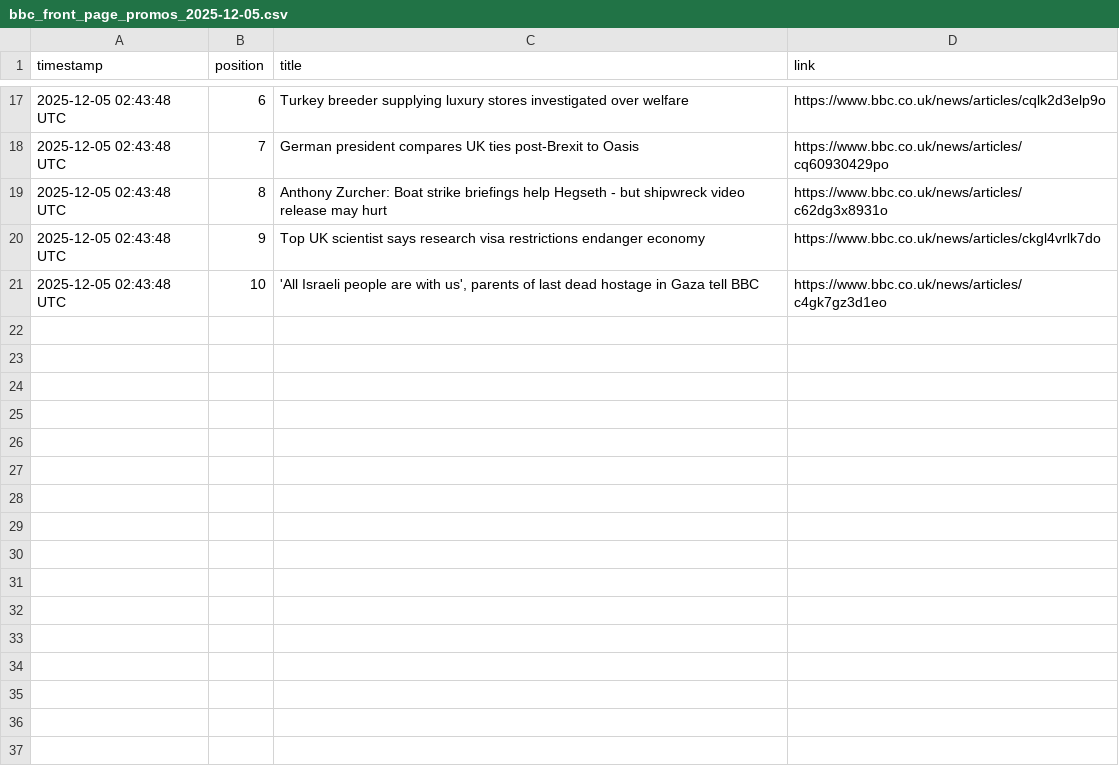
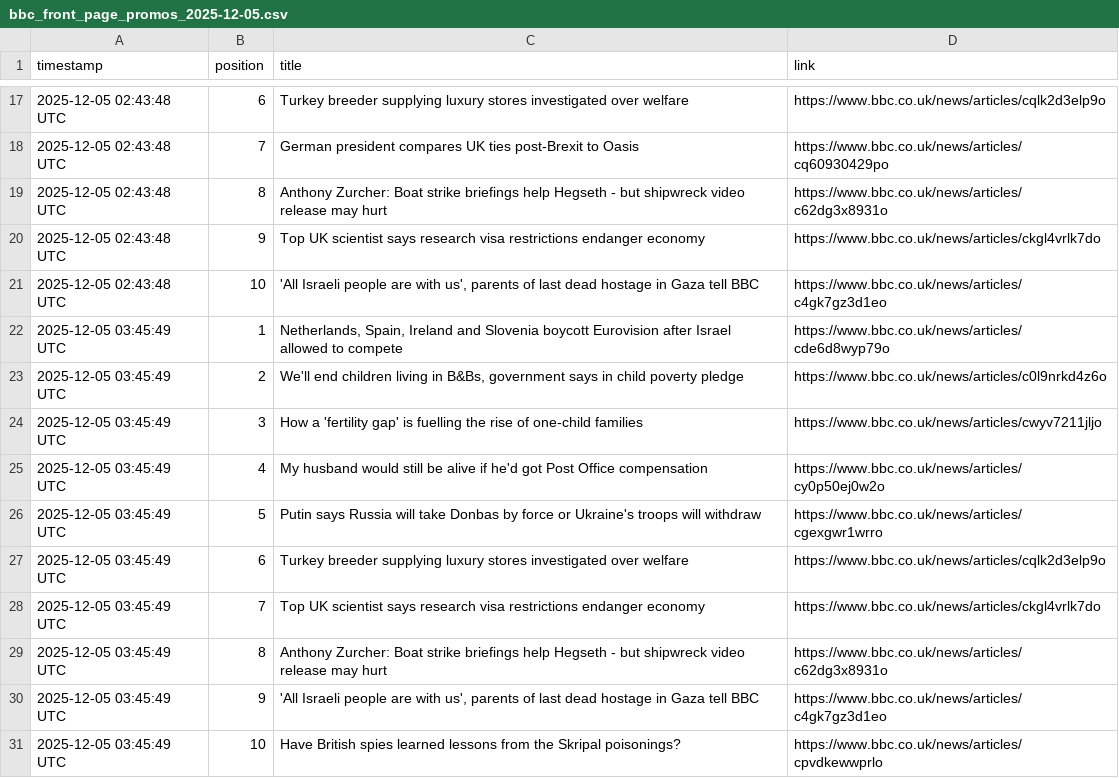
Before and after one commit to alastairherd/bbc_news_logger, a CSV file: data/bbc_front_page_promos_2025-12-05.csv, drawn as a sheet; only a part is shown, gaps mark what is left out.

```diff
--- a/data/bbc_front_page_promos_2025-12-05.csv
+++ b/data/bbc_front_page_promos_2025-12-05.csv
@@ -21 +21,11 @@ timestamp,position,title,link
 2025-12-05 02:43:48 UTC,10,"'All Israeli people are with us', parents of last dead hostage in Gaza tell BBC",https://www.bbc.co.uk/news/articles/c4gk7gz3d1eo
+2025-12-05 03:45:49 UTC,1,"Netherlands, Spain, Ireland and Slovenia boycott Eurovision after Israel allowed to compete",https://www.bbc.co.uk/news/articles/cde6d8wyp79o
+2025-12-05 03:45:49 UTC,2,"We'll end children living in B&Bs, government says in child poverty pledge",https://www.bbc.co.uk/news/articles/c0l9nrkd4z6o
+2025-12-05 03:45:49 UTC,3,How a 'fertility gap' is fuelling the rise of one-child families,https://www.bbc.co.uk/news/articles/cwyv7211jljo
+2025-12-05 03:45:49 UTC,4,My husband would still be alive if he'd got Post Office compensation,https://www.bbc.co.uk/news/articles/cy0p50ej0w2o
+2025-12-05 03:45:49 UTC,5,Putin says Russia will take Donbas by force or Ukraine's troops will withdraw,https://www.bbc.co.uk/news/articles/cgexgwr1wrro
+2025-12-05 03:45:49 UTC,6,Turkey breeder supplying luxury stores investigated over welfare,https://www.bbc.co.uk/news/articles/cqlk2d3elp9o
+2025-12-05 03:45:49 UTC,7,Top UK scientist says research visa restrictions endanger economy,https://www.bbc.co.uk/news/articles/ckgl4vrlk7do
+2025-12-05 03:45:49 UTC,8,Anthony Zurcher: Boat strike briefings help Hegseth - but shipwreck video release may hurt,https://www.bbc.co.uk/news/articles/c62dg3x8931o
+2025-12-05 03:45:49 UTC,9,"'All Israeli people are with us', parents of last dead hostage in Gaza tell BBC",https://www.bbc.co.uk/news/articles/c4gk7gz3d1eo
+2025-12-05 03:45:49 UTC,10,Have British spies learned lessons from the Skripal poisonings?,https://www.bbc.co.uk/news/articles/cpvdkewwprlo
```
Also changed, not shown: data/bbc_most_read_2025-12-05.csv.
